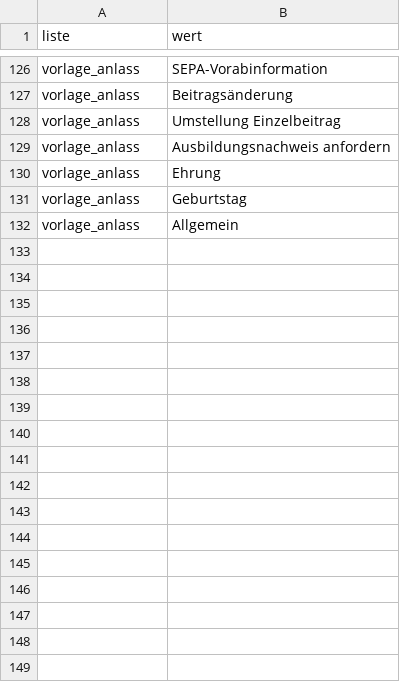
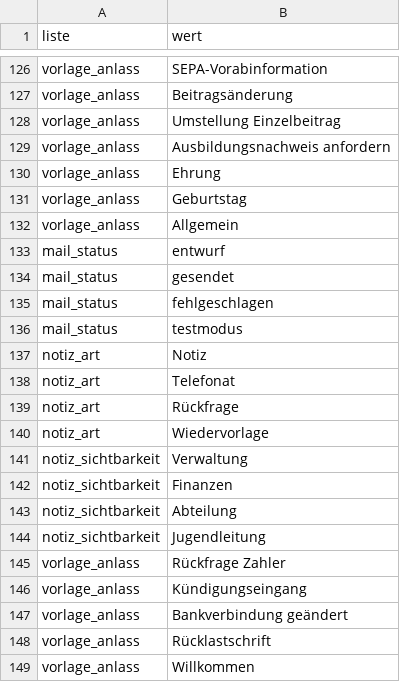
Before and after one commit to MeisterEder286/Mitgliederverwaltung, a CSV file: docs/daten/auswahllisten.csv, drawn as a sheet; only a part is shown, gaps mark what is left out; the diff names each change by its address in the sheet, - before the commit and + after, or states it on an @@ line.

```diff
--- a/docs/daten/auswahllisten.csv
+++ b/docs/daten/auswahllisten.csv
+row 133: mail_status | entwurf
+row 134: mail_status | gesendet
+row 135: mail_status | fehlgeschlagen
+row 136: mail_status | testmodus
+row 137: notiz_art | Notiz
+row 138: notiz_art | Telefonat
+row 139: notiz_art | Rückfrage
+row 140: notiz_art | Wiedervorlage
+row 141: notiz_sichtbarkeit | Verwaltung
+row 142: notiz_sichtbarkeit | Finanzen
+row 143: notiz_sichtbarkeit | Abteilung
+row 144: notiz_sichtbarkeit | Jugendleitung
+row 145: vorlage_anlass | Rückfrage Zahler
+row 146: vorlage_anlass | Kündigungseingang
+row 147: vorlage_anlass | Bankverbindung geändert
+row 148: vorlage_anlass | Rücklastschrift
+row 149: vorlage_anlass | Willkommen
```
Also changed, not shown: docs/daten/feldkatalog.csv, docs/daten/startbelegung/Aufbewahrungsfrist.csv, 10 other files.
